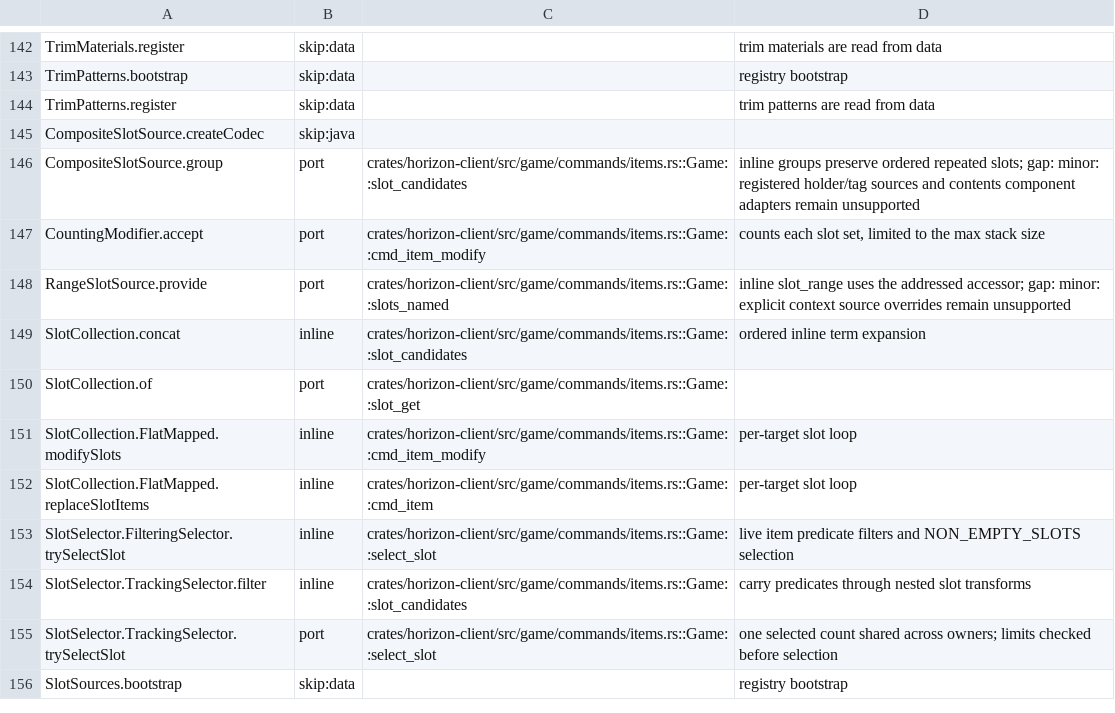
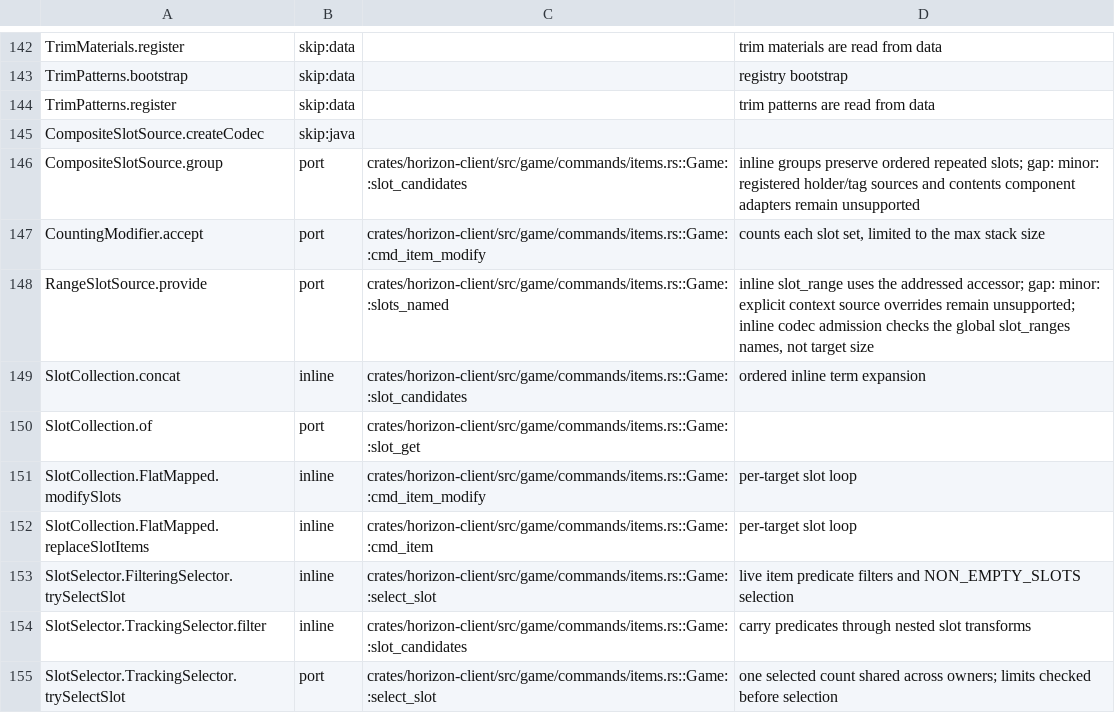
Before and after one commit to heyskylo/horizon-ios, a TSV file: tools/port_map/classes-02.tsv, drawn as a sheet; only a part is shown, gaps mark what is left out; the shorter side is filled out with more unchanged rows.

```diff
--- a/tools/port_map/classes-02.tsv
+++ b/tools/port_map/classes-02.tsv
@@ -147,3 +147,3 @@ CompositeSlotSource.group	port	crates/horizon-client/src/game/commands/items.rs:
 CountingModifier.accept	port	crates/horizon-client/src/game/commands/items.rs::Game::cmd_item_modify	counts each slot set, limited to the max stack size
-RangeSlotSource.provide	port	crates/horizon-client/src/game/commands/items.rs::Game::slots_named	inline slot_range uses the addressed accessor; gap: minor: explicit context source overrides remain unsupported
+RangeSlotSource.provide	port	crates/horizon-client/src/game/commands/items.rs::Game::slots_named	inline slot_range uses the addressed accessor; gap: minor: explicit context source overrides remain unsupported; inline codec admission checks the global slot_ranges names, not target size
 SlotCollection.concat	inline	crates/horizon-client/src/game/commands/items.rs::Game::slot_candidates	ordered inline term expansion
```
Also changed, not shown: 3 other files.
